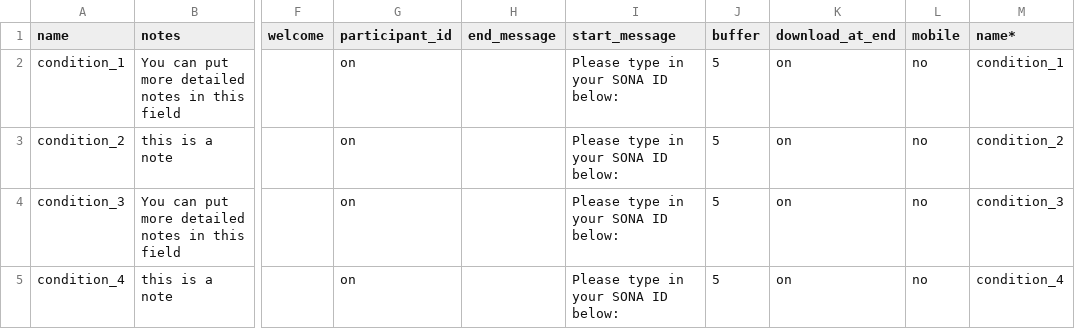
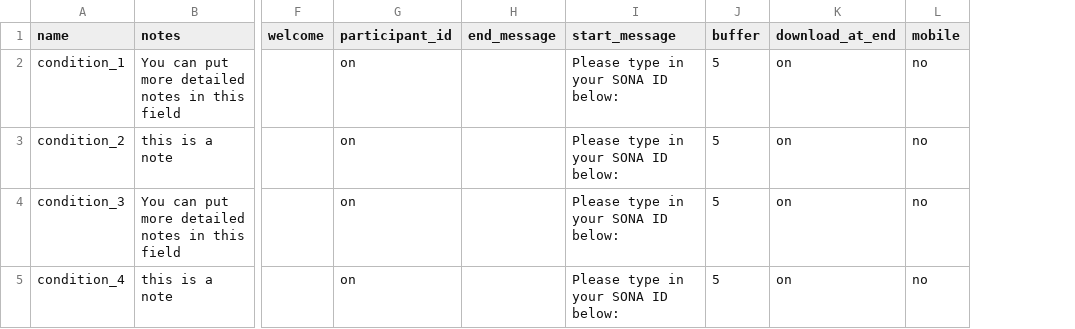
Before and after one commit to zhao-haffey/eye-tracking-face-voice, a CSV file: User/Projects/gaze_preview/conditions.csv, drawn as a sheet; only a part is shown, gaps mark what is left out; the diff names each change by its address in the sheet, - before the commit and + after, or states it on an @@ line.

```diff
--- a/User/Projects/gaze_preview/conditions.csv
+++ b/User/Projects/gaze_preview/conditions.csv
-column M (name*), rows 2-5: condition_1 | condition_2 | condition_3 | condition_4
```
Also changed, not shown: User/Projects/gaze_preview/gaze_practice.csv, User/Projects/gaze_preview/procedure_1.csv, 9 other files.
